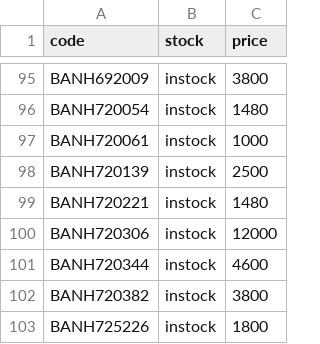
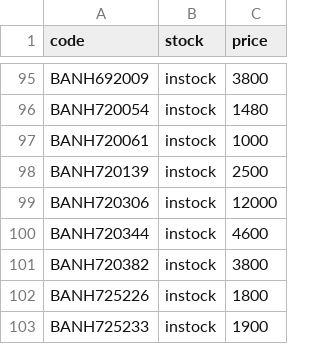
Before and after one commit to vktr107/hlj_price_tracker, a CSV file: saved.csv, drawn as a sheet; only a part is shown, gaps mark what is left out; the shorter side is filled out with more unchanged rows; the diff names each change by its address in the sheet, - before the commit and + after, or states it on an @@ line.

```diff
--- a/saved.csv
+++ b/saved.csv
-row 99: BANH720221 | instock | 1480
```
